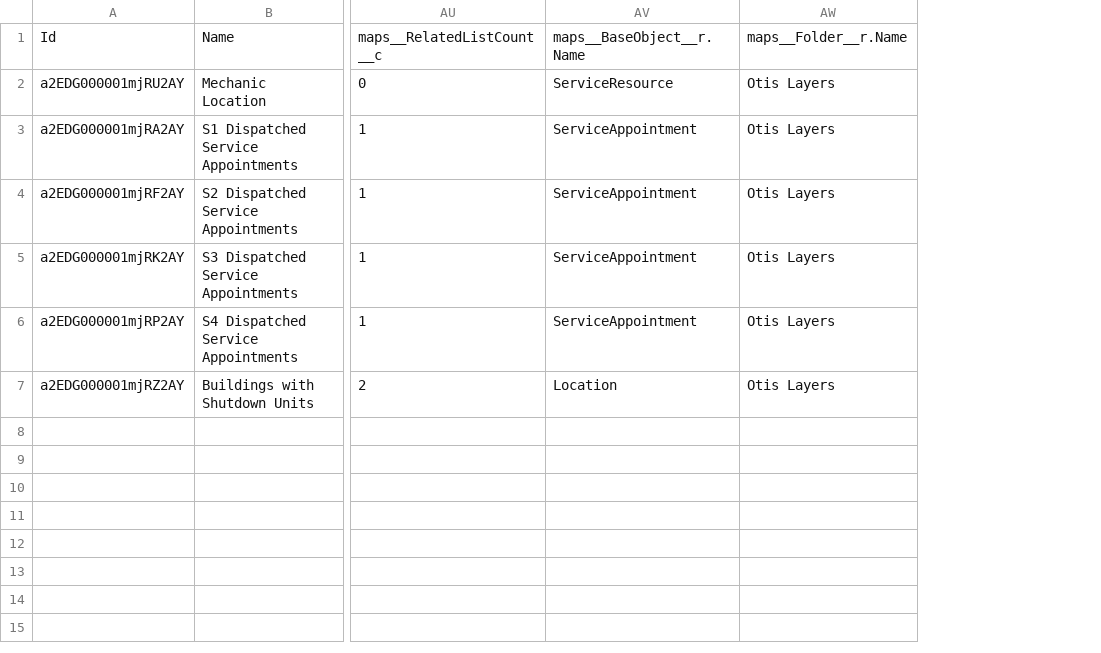
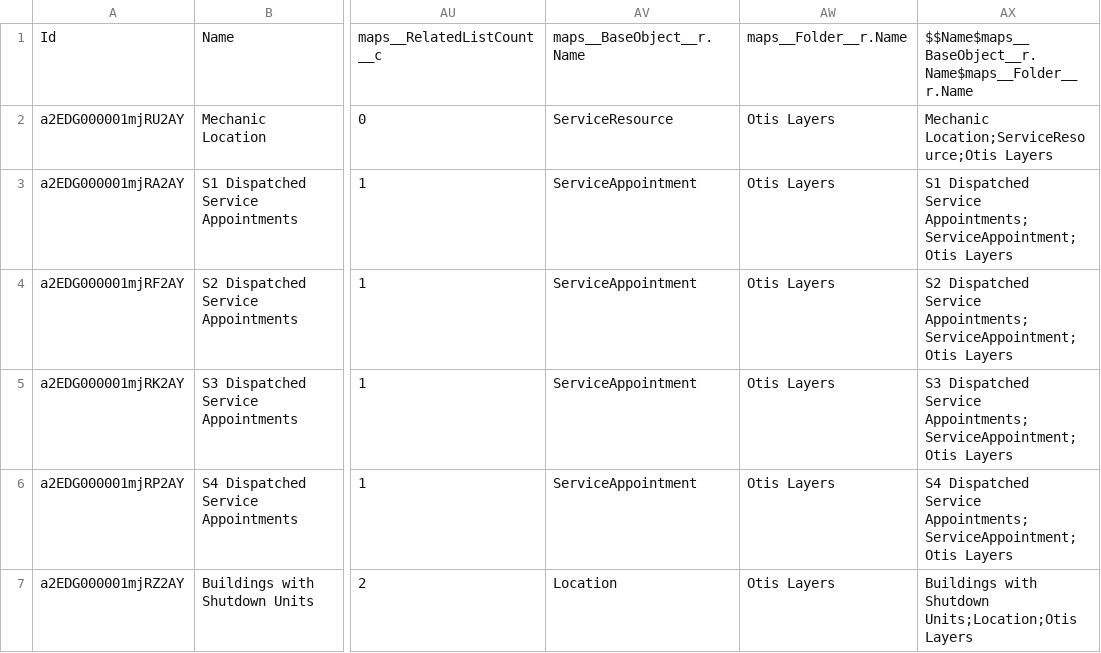
Before and after one commit to rohitjaiswalotis/OTIS1, a CSV file: modules/fs-unpackaged/install/after/06-dataSFDMU-maps/maps__MarkerLayer__c.csv (was xxx/01-dataSFDMU/maps__MarkerLayer__c.csv), drawn as a sheet; only a part is shown, gaps mark what is left out; the diff names each change by its address in the sheet, - before the commit and + after, or states it on an @@ line.

```diff
--- a/xxx/01-dataSFDMU/maps__MarkerLayer__c.csv
+++ b/modules/fs-unpackaged/install/after/06-dataSFDMU-maps/maps__MarkerLayer__c.csv
+column AX, rows 1-7: $$Name$maps__BaseObject__r.Name$maps__Folder__r.Name | Mechanic Location;ServiceResource;Otis Layers | S1 Dispatched Service Appointments;ServiceAppointment;Otis Layers | S2 Dispatched Service Appointments;ServiceAppointment;Otis Layers | S3 Dispatched Service Appointments;ServiceAppointment;Otis Layers | S4 Dispatched Service Appointments;ServiceAppointment;Otis Layers | Buildings with Shutdown Units;Location;Otis Layers
```
Also changed, not shown: 12 other files.
